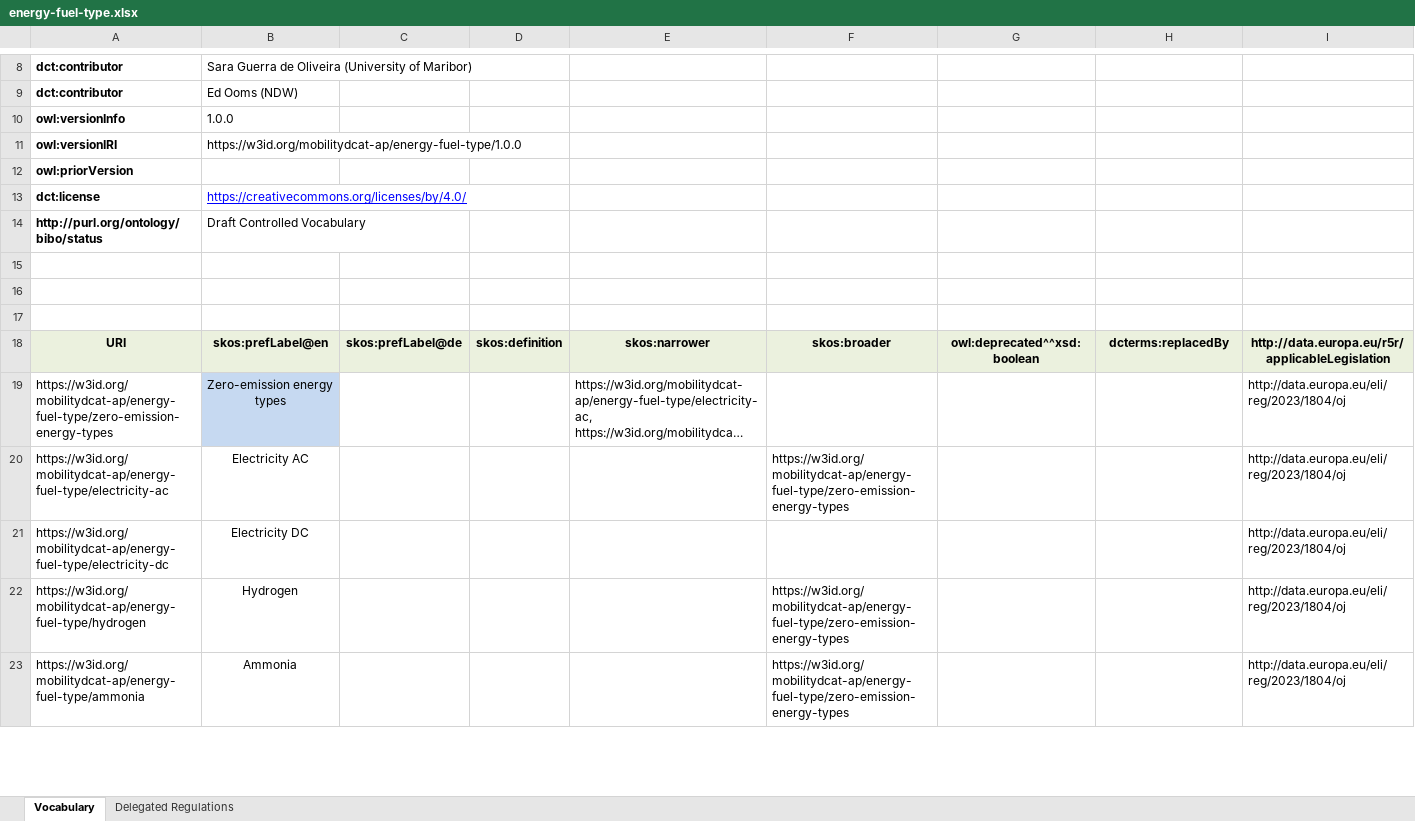
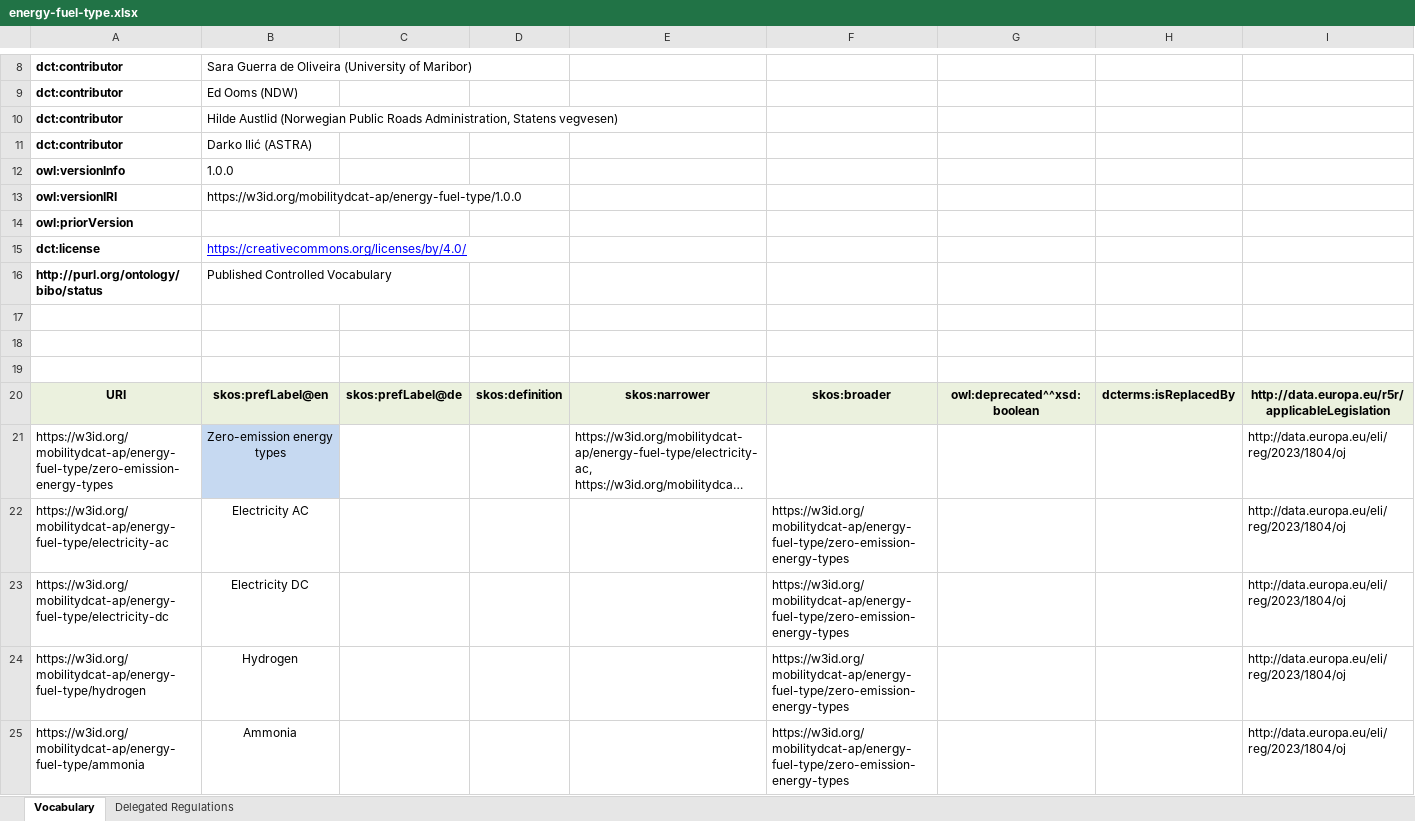
Before and after one commit to mobilityDCAT-AP/controlled-vocabularies, an Excel workbook: energy-fuel-type/energy-fuel-type.xlsx, sheet Vocabulary, drawn as a sheet; only a part is shown, gaps mark what is left out; long unchanged cells end in …; values as stored, in another font and other column widths than the file's, no borders; addresses are those after the commit; the diff names each change by its address in the sheet, - before the commit and + after, or states it on an @@ line.

Commit message:
energy-fuel-type: release 1.0.0

```diff
--- a/energy-fuel-type/energy-fuel-type.xlsx (sheet Vocabulary)
+++ b/energy-fuel-type/energy-fuel-type.xlsx (sheet Vocabulary)
+row 10: dct:contributor | Hilde Austlid (Norwegian Public Roads Administration, Statens vegvesen)
+row 11: dct:contributor | Darko Ilić (ASTRA)
-B16: Draft Controlled Vocabulary
+B16: Published Controlled Vocabulary
-H20: dcterms:replacedBy
+H20: dcterms:isReplacedBy
-F23: (empty)
+F23: https://w3id.org/mobilitydcat-ap/energy-fuel-type/zero-emission-energy-types
```
Also changed, not shown: formulas that keep their value, 18 other files.
